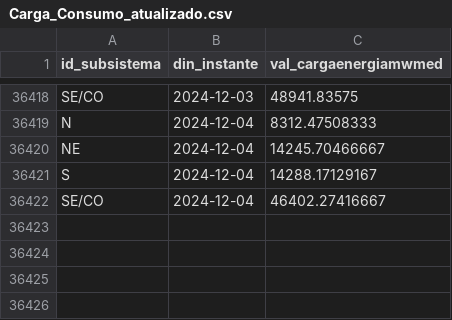
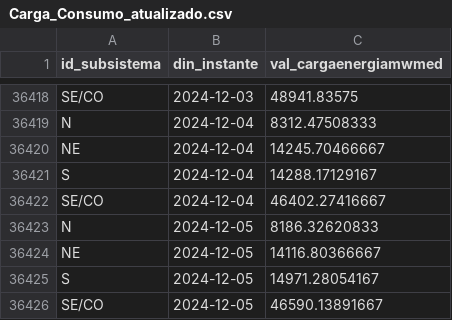
Before and after one commit to valuata/Dashboard, a CSV file: Carga_Consumo_atualizado.csv, drawn as a sheet; only a part is shown, gaps mark what is left out; the diff names each change by its address in the sheet, - before the commit and + after, or states it on an @@ line.

Commit message:
Update Carga_Consumo

```diff
--- a/Carga_Consumo_atualizado.csv
+++ b/Carga_Consumo_atualizado.csv
+row 36423: N | 2024-12-05 | 8186.32620833
+row 36424: NE | 2024-12-05 | 14116.80366667
+row 36425: S | 2024-12-05 | 14971.28054167
+row 36426: SE/CO | 2024-12-05 | 46590.13891667
```
